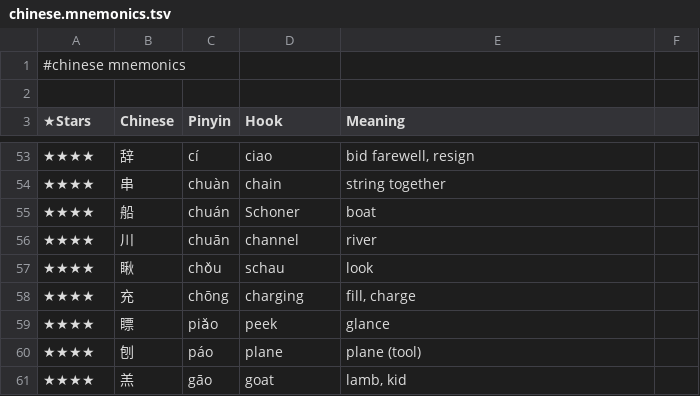
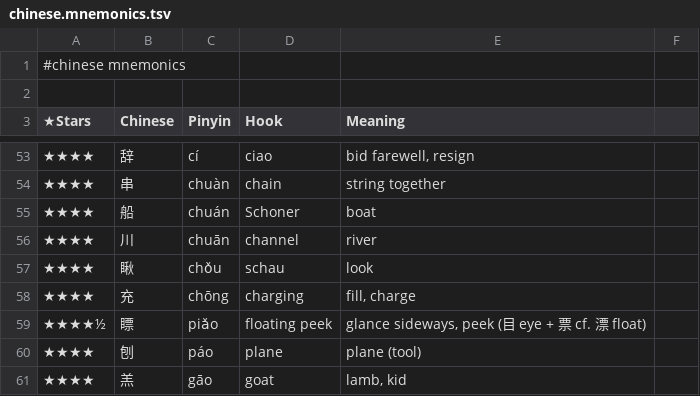
Before and after one commit to pannous/hieros, a TSV file: chinese/chinese.mnemonics.tsv, drawn as a sheet; only a part is shown, gaps mark what is left out.

Commit message:
mnemonic: 瞟 hook floating peek

```diff
--- a/chinese/chinese.mnemonics.tsv
+++ b/chinese/chinese.mnemonics.tsv
@@ -58,3 +58,3 @@
 ★★★★	充	chōng	charging	fill, charge
-★★★★	瞟	piǎo	peek	glance
+★★★★½	瞟	piǎo	floating peek	glance sideways, peek (目 eye + 票 cf. 漂 float)
 ★★★★	刨	páo	plane	plane (tool)
```
